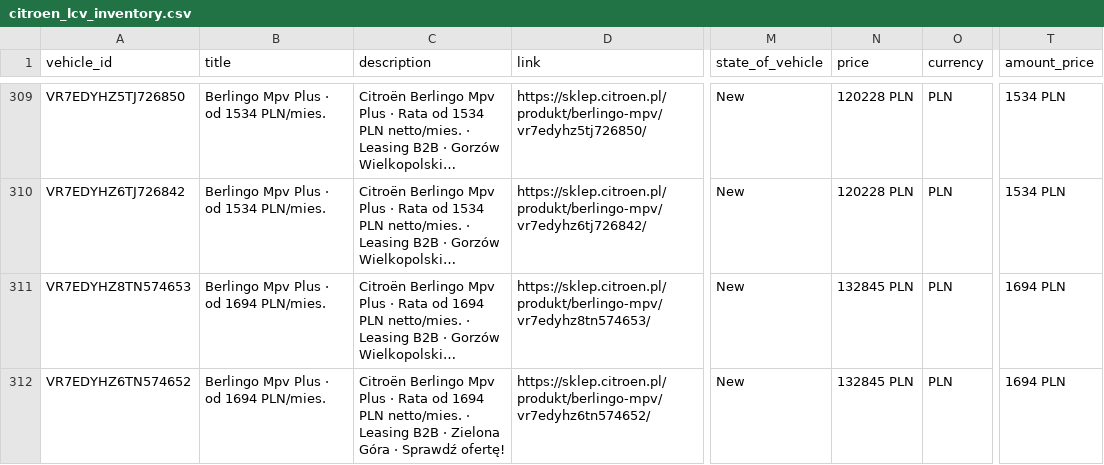
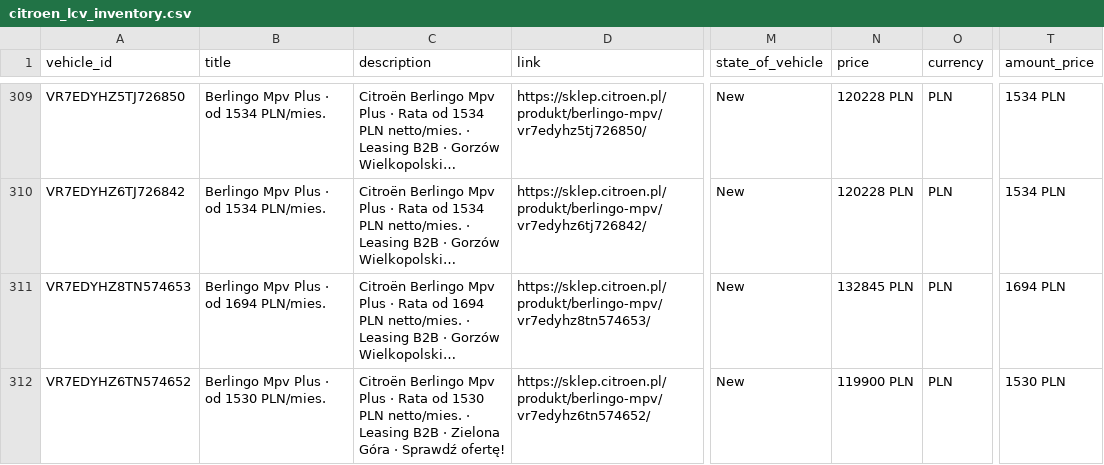
Before and after one commit to Andy11001/-alfa-inventory, a CSV file: data/citroen_lcv_inventory.csv, drawn as a sheet; only a part is shown, gaps mark what is left out; long unchanged cells end in …; the diff covers the shown part only; the diff names each change by its address in the sheet, - before the commit and + after, or states it on an @@ line.

```diff
--- a/data/citroen_lcv_inventory.csv
+++ b/data/citroen_lcv_inventory.csv
-B312 (title): Berlingo Mpv Plus · od 1694 PLN/mies.
+B312 (title): Berlingo Mpv Plus · od 1530 PLN/mies.
-C312 (description): …Rata od 1694 PLN netto/mies.…
+C312 (description): …Rata od 1530 PLN netto/mies.…
-N312 (price): 132845 PLN
+N312 (price): 119900 PLN
-T312 (amount_price): 1694 PLN
+T312 (amount_price): 1530 PLN
```
Also changed, not shown: 16 edited cells elsewhere in this file, data/citroen_osobowe_inventory.csv, 1 other file.
